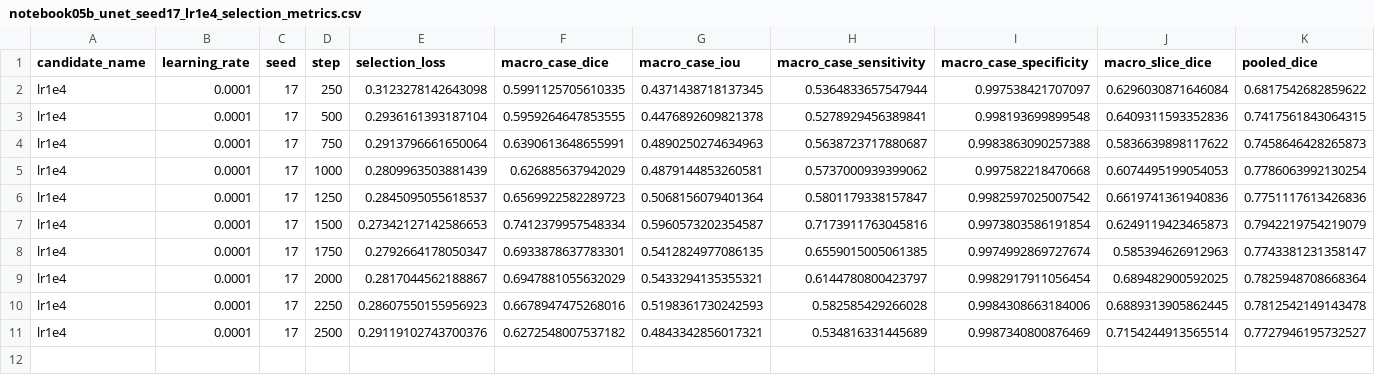
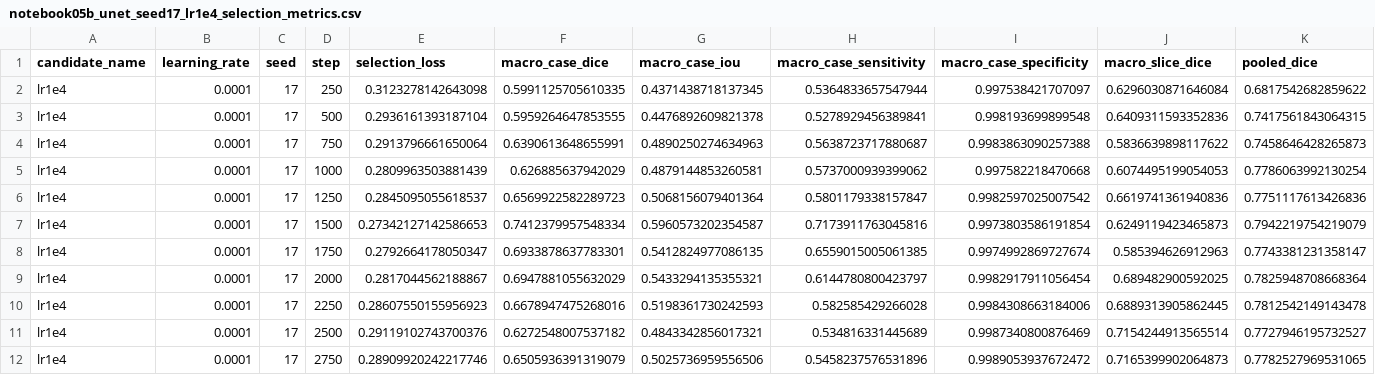
Before and after one commit to itsCodeBakery/EviCT, a CSV file: artifacts/audit/notebook05b_unet_seed17_lr1e4_selection_metrics.csv, drawn as a sheet; only a part is shown; rows hold the shown columns only; the diff names each change by its address in the sheet, - before the commit and + after, or states it on an @@ line.

```diff
--- a/artifacts/audit/notebook05b_unet_seed17_lr1e4_selection_metrics.csv
+++ b/artifacts/audit/notebook05b_unet_seed17_lr1e4_selection_metrics.csv
+row 12: lr1e4 | 0.0001 | 17 | 2750 | 0.28909920242217746 | 0.6505936391319079 | 0.5025736959556506 | 0.5458237576531896 | 0.9989053937672472 | 0.7165399902064873 | 0.7782527969531065
```
Also changed, not shown: artifacts/audit/notebook05b_unet_seed17_lr1e4_selection_case_metrics.csv, 3 other files.
